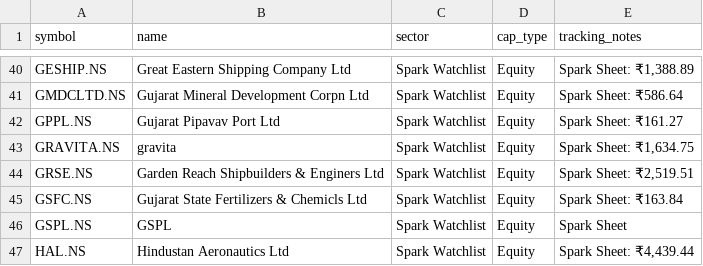
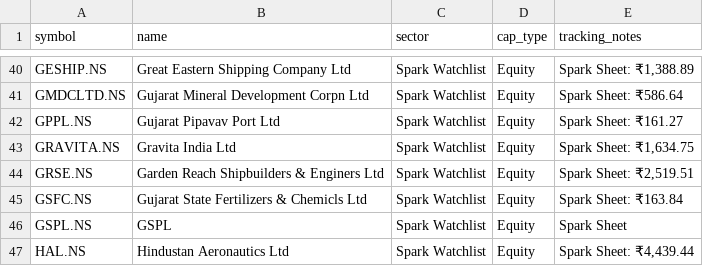
Before and after one commit to digant2207/indian-stock-analyzer, a CSV file: stocks.csv, drawn as a sheet; only a part is shown, gaps mark what is left out; the diff covers the shown part only.

```diff
--- a/stocks.csv
+++ b/stocks.csv
@@ -42,3 +42,3 @@ GMDCLTD.NS,Gujarat Mineral Development Corpn Ltd,Spark Watchlist,Equity,Spark Sh
 GPPL.NS,Gujarat Pipavav Port Ltd,Spark Watchlist,Equity,Spark Sheet: ₹161.27
-GRAVITA.NS,gravita,Spark Watchlist,Equity,"Spark Sheet: ₹1,634.75"
+GRAVITA.NS,Gravita India Ltd,Spark Watchlist,Equity,"Spark Sheet: ₹1,634.75"
 GRSE.NS,Garden Reach Shipbuilders & Enginers Ltd,Spark Watchlist,Equity,"Spark Sheet: ₹2,519.51"
```
Also changed, not shown: 9 edited cells elsewhere in this file, 8 other files.
